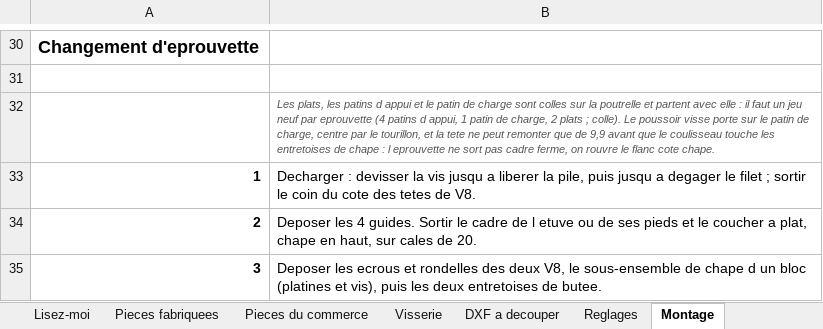
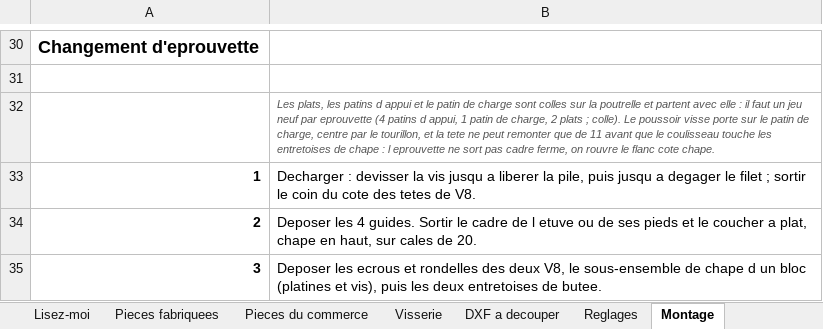
Before and after one commit to auberjine/banc-flexion, an Excel workbook: out/NOMENCLATURE.xlsx, sheet Montage, drawn as a sheet; only a part is shown, gaps mark what is left out; values as stored, in another font and other column widths than the file's, no borders; the diff names each change by its address in the sheet, - before the commit and + after, or states it on an @@ line.

```diff
--- a/out/NOMENCLATURE.xlsx (sheet Montage)
+++ b/out/NOMENCLATURE.xlsx (sheet Montage)
-B32: …que de 9,9 avant que…
+B32: …que de 11 avant que…
```
Also changed, not shown: sheet Pieces fabriquees, sheet Reglages, sheet Pieces du commerce, 48 other files.
